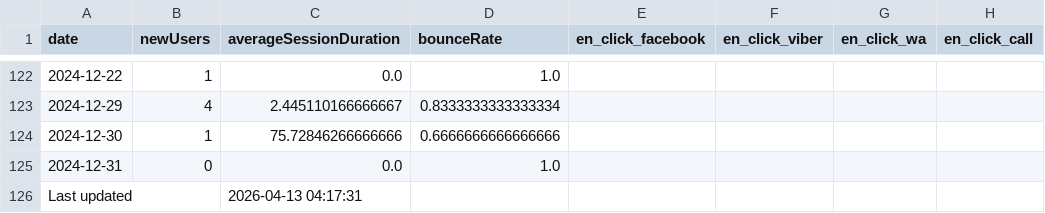
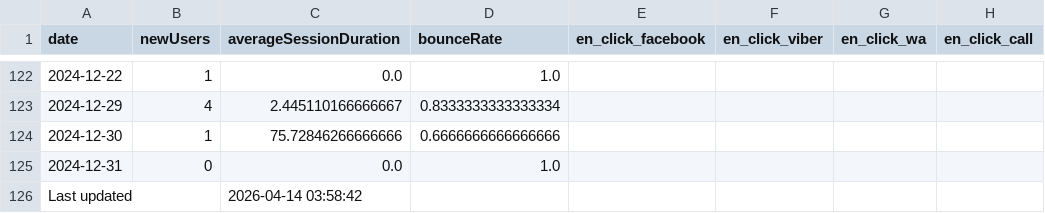
Before and after one commit to ifpfptatmc/KO_google_analytics-data, a CSV file: analytics_data_en.csv, drawn as a sheet; only a part is shown, gaps mark what is left out; the diff names each change by its address in the sheet, - before the commit and + after, or states it on an @@ line.

```diff
--- a/analytics_data_en.csv
+++ b/analytics_data_en.csv
-C126 (averageSessionDuration): 2026-04-13 04:17:31
+C126 (averageSessionDuration): 2026-04-14 03:58:42
```
